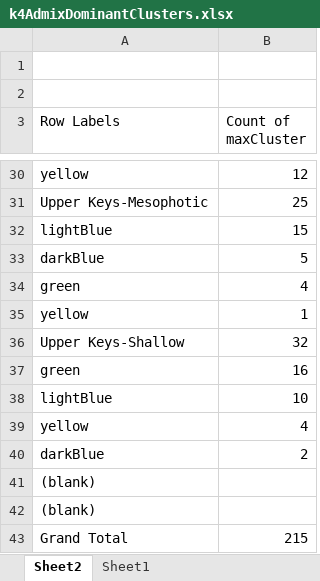
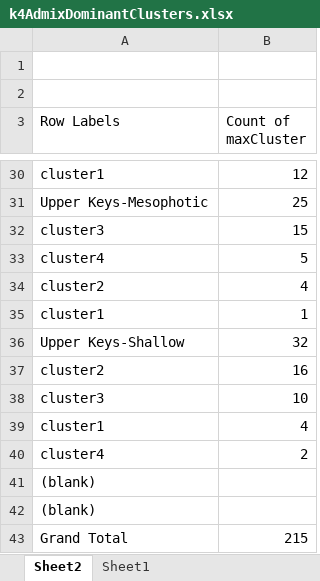
Before and after one commit to lexiebsturm/floridaKeysMcavSnp, an Excel workbook: data/k4AdmixDominantClusters.xlsx, sheet Sheet2, drawn as a sheet; only a part is shown, gaps mark what is left out; values as stored, in another font and other column widths than the file's, no borders; the diff covers the shown part only; the diff names each change by its address in the sheet, - before the commit and + after, or states it on an @@ line.

```diff
--- a/data/k4AdmixDominantClusters.xlsx (sheet Sheet2)
+++ b/data/k4AdmixDominantClusters.xlsx (sheet Sheet2)
-A30 (Row Labels): yellow
+A30 (Row Labels): cluster1
-A32 (Row Labels): lightBlue
+A32 (Row Labels): cluster3
-A33 (Row Labels): darkBlue
+A33 (Row Labels): cluster4
-A34 (Row Labels): green
+A34 (Row Labels): cluster2
-A35 (Row Labels): yellow
+A35 (Row Labels): cluster1
-A37 (Row Labels): green
+A37 (Row Labels): cluster2
-A38 (Row Labels): lightBlue
+A38 (Row Labels): cluster3
-A39 (Row Labels): yellow
+A39 (Row Labels): cluster1
-A40 (Row Labels): darkBlue
+A40 (Row Labels): cluster4
```
Also changed, not shown: 20 edited cells elsewhere in this sheet, sheet Sheet1, 10 other files.
